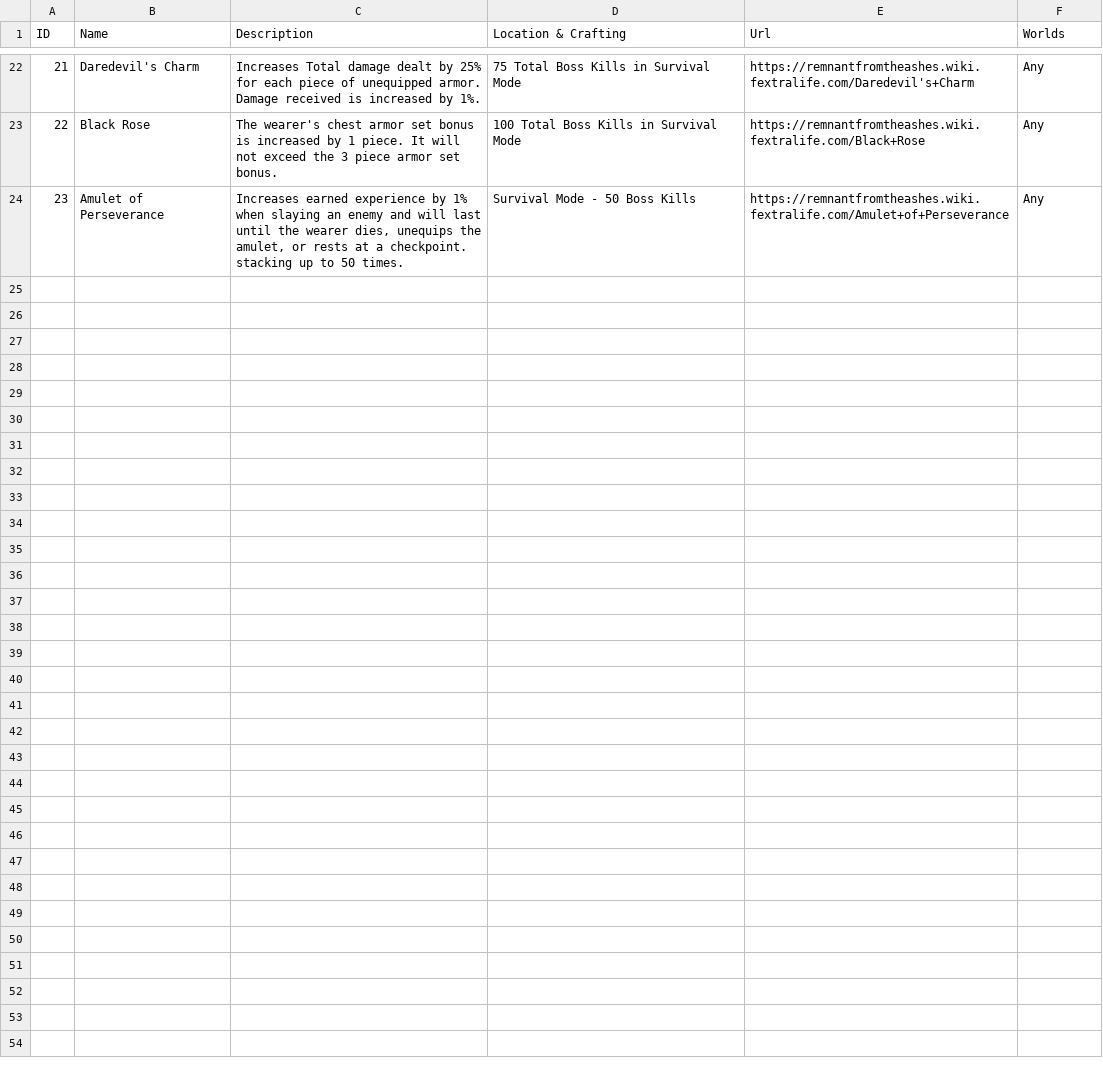
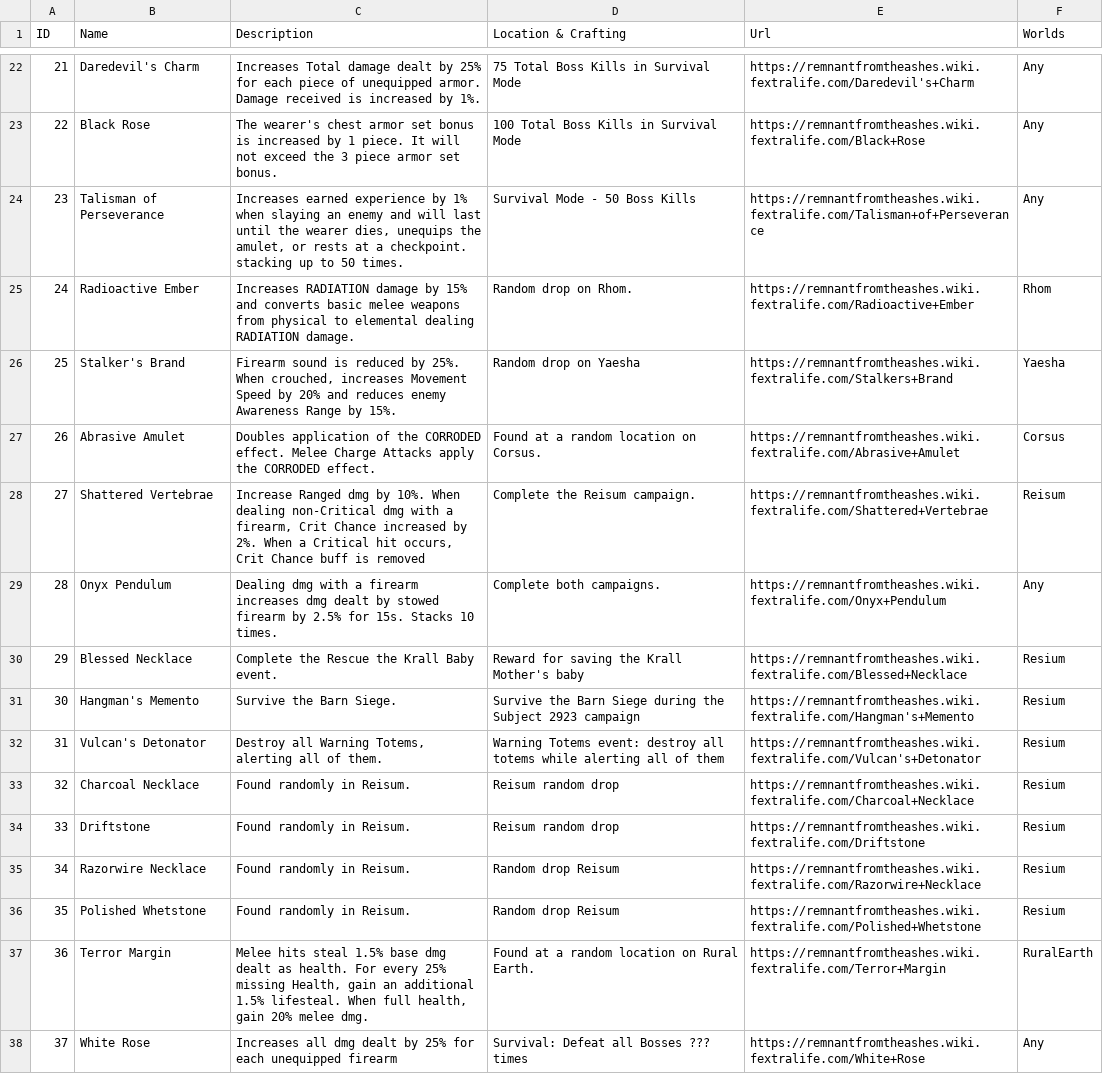
Before and after one commit to CoffeeAndCode/remnant-checklist, a CSV file: src/data/amulets.csv, drawn as a sheet; only a part is shown, gaps mark what is left out; the diff names each change by its address in the sheet, - before the commit and + after, or states it on an @@ line.

```diff
--- a/src/data/amulets.csv
+++ b/src/data/amulets.csv
-B24 (Name): Amulet of Perseverance
+B24 (Name): Talisman of Perseverance
-E24 (Url): https://remnantfromtheashes.wiki.fextralife.com/Amulet+of+Perseverance
+E24 (Url): https://remnantfromtheashes.wiki.fextralife.com/Talisman+of+Perseverance
+row 25: 24 | Radioactive Ember | Increases RADIATION damage by 15% and converts basic melee weapons from physical to elemental dealing RADIATION damage. | Random drop on Rhom. | https://remnantfromtheashes.wiki.fextralife.com/Radioactive+Ember | Rhom
+row 26: 25 | Stalker's Brand | Firearm sound is reduced by 25%. When crouched, increases Movement Speed by 20% and reduces enemy Awareness Range by 15%. | Random drop on Yaesha | https://remnantfromtheashes.wiki.fextralife.com/Stalkers+Brand | Yaesha
+row 27: 26 | Abrasive Amulet | Doubles application of the CORRODED effect. Melee Charge Attacks apply the CORRODED effect. | Found at a random location on Corsus. | https://remnantfromtheashes.wiki.fextralife.com/Abrasive+Amulet | Corsus
+row 28: 27 | Shattered Vertebrae | Increase Ranged dmg by 10%. When dealing non-Critical dmg with a firearm, Crit Chance increased by 2%. When a Critical hit occurs, Crit Chance buff is removed | Complete the Reisum campaign. | https://remnantfromtheashes.wiki.fextralife.com/Shattered+Vertebrae | Reisum
+row 29: 28 | Onyx Pendulum | Dealing dmg with a firearm increases dmg dealt by stowed firearm by 2.5% for 15s. Stacks 10 times. | Complete both campaigns. | https://remnantfromtheashes.wiki.fextralife.com/Onyx+Pendulum | Any
+row 30: 29 | Blessed Necklace | Complete the Rescue the Krall Baby event. | Reward for saving the Krall Mother's baby | https://remnantfromtheashes.wiki.fextralife.com/Blessed+Necklace | Resium
+row 31: 30 | Hangman's Memento | Survive the Barn Siege. | Survive the Barn Siege during the Subject 2923 campaign | https://remnantfromtheashes.wiki.fextralife.com/Hangman's+Memento | Resium
+row 32: 31 | Vulcan's Detonator | Destroy all Warning Totems, alerting all of them. | Warning Totems event: destroy all totems while alerting all of them | https://remnantfromtheashes.wiki.fextralife.com/Vulcan's+Detonator | Resium
+row 33: 32 | Charcoal Necklace | Found randomly in Reisum. | Reisum random drop | https://remnantfromtheashes.wiki.fextralife.com/Charcoal+Necklace | Resium
+row 34: 33 | Driftstone | Found randomly in Reisum. | Reisum random drop | https://remnantfromtheashes.wiki.fextralife.com/Driftstone | Resium
+row 35: 34 | Razorwire Necklace | Found randomly in Reisum. | Random drop Reisum | https://remnantfromtheashes.wiki.fextralife.com/Razorwire+Necklace | Resium
+row 36: 35 | Polished Whetstone | Found randomly in Reisum. | Random drop Reisum | https://remnantfromtheashes.wiki.fextralife.com/Polished+Whetstone | Resium
+row 37: 36 | Terror Margin | Melee hits steal 1.5% base dmg dealt as health. For every 25% missing Health, gain an additional 1.5% lifesteal. When full health, gain 20% melee dmg. | Found at a random location on Rural Earth. | https://remnantfromtheashes.wiki.fextralife.com/Terror+Margin | RuralEarth
+row 38: 37 | White Rose | Increases all dmg dealt by 25% for each unequipped firearm | Survival: Defeat all Bosses ??? times | https://remnantfromtheashes.wiki.fextralife.com/White+Rose | Any
```
Also changed, not shown: src/data/hand_guns.csv, src/data/melee_weapons.csv, 10 other files.
